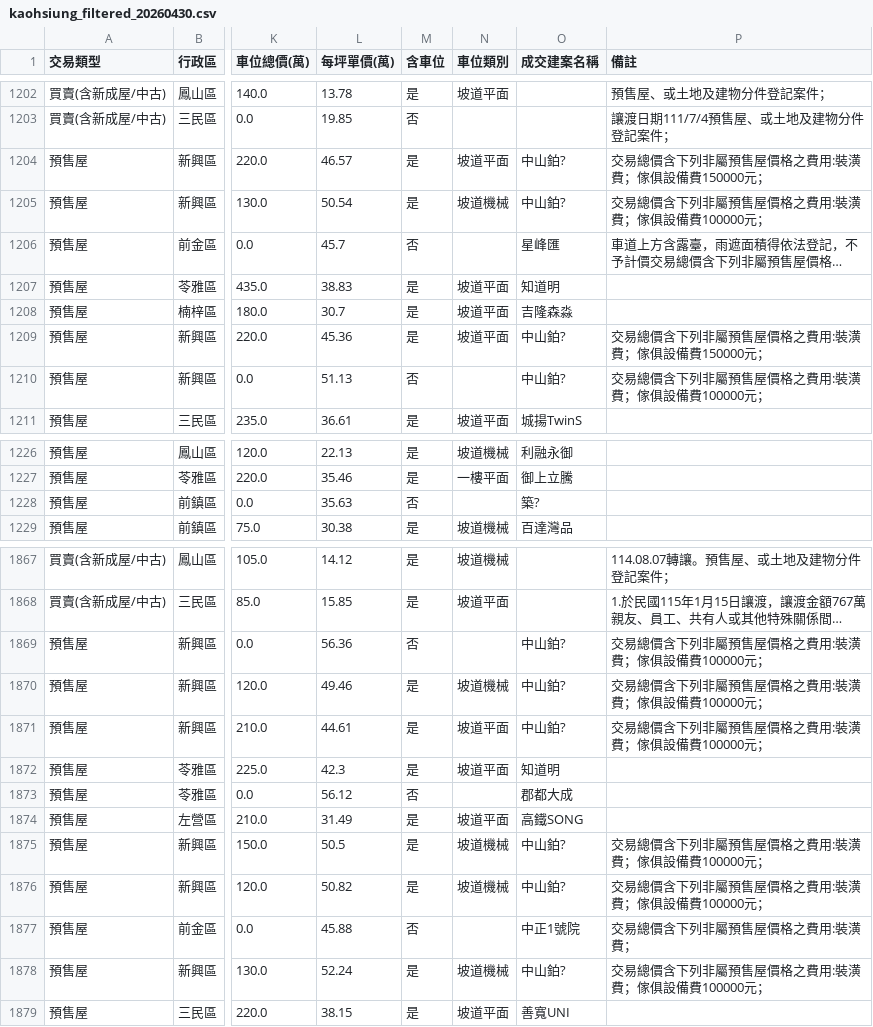
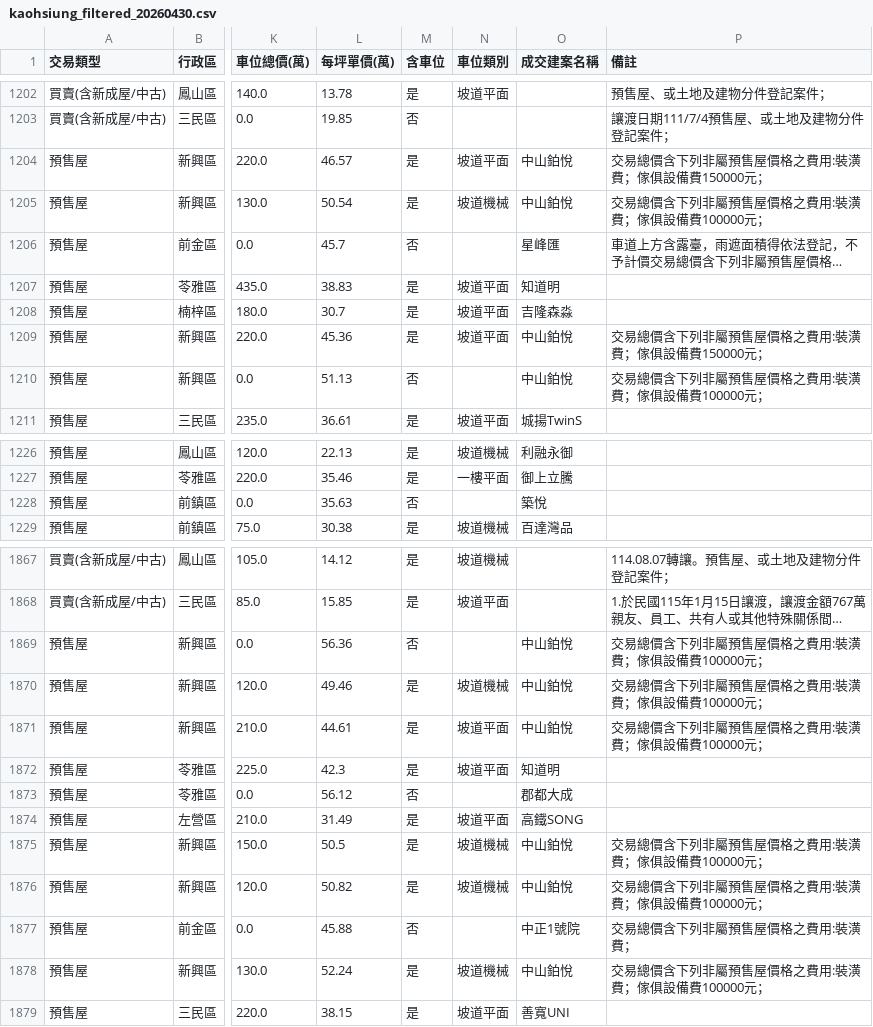
Before and after one commit to EddieKun26/kaohsiung-realestate, a CSV file: lvr_data/kaohsiung_filtered_20260430.csv, drawn as a sheet; only a part is shown, gaps mark what is left out; long unchanged cells end in …; the diff covers the shown part only; the diff names each change by its address in the sheet, - before the commit and + after, or states it on an @@ line.

```diff
--- a/lvr_data/kaohsiung_filtered_20260430.csv
+++ b/lvr_data/kaohsiung_filtered_20260430.csv
-O1204:O1205 (成交建案名稱): 中山鉑?
+O1204:O1205 (成交建案名稱): 中山鉑悅
-O1209:O1210 (成交建案名稱): 中山鉑?
+O1209:O1210 (成交建案名稱): 中山鉑悅
-O1228 (成交建案名稱): 築?
+O1228 (成交建案名稱): 築悅
-O1869:O1871 (成交建案名稱): 中山鉑?
+O1869:O1871 (成交建案名稱): 中山鉑悅
-O1875:O1876 (成交建案名稱): 中山鉑?
+O1875:O1876 (成交建案名稱): 中山鉑悅
-O1878 (成交建案名稱): 中山鉑?
+O1878 (成交建案名稱): 中山鉑悅
```
Also changed, not shown: 6 edited cells elsewhere in this file, 1 other file.
